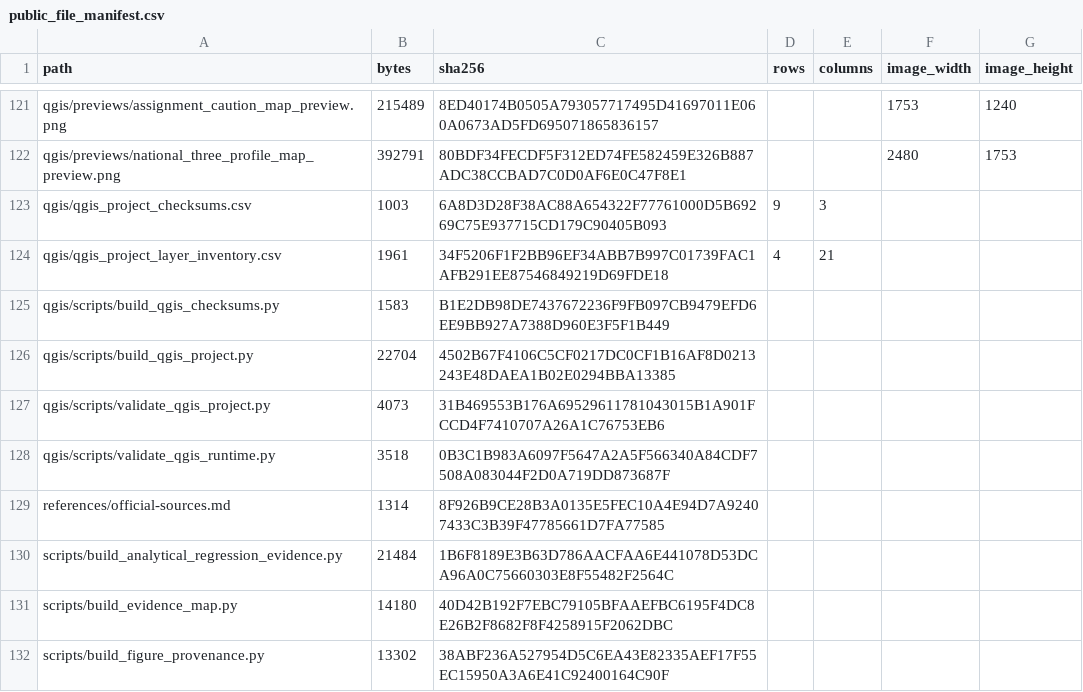
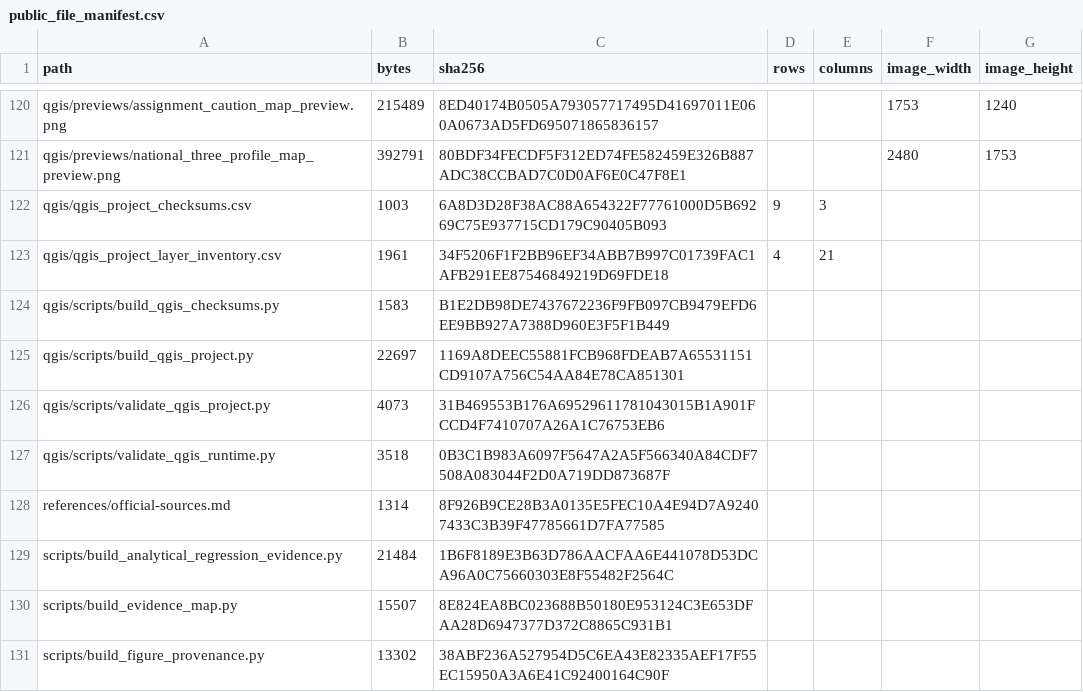
Before and after one commit to PeterHDS/general-practice-access-patterns-profiles, a CSV file: outputs/validation/public_file_manifest.csv, drawn as a sheet; only a part is shown, gaps mark what is left out; the diff covers the shown part only.

```diff
--- a/outputs/validation/public_file_manifest.csv
+++ b/outputs/validation/public_file_manifest.csv
@@ -125,3 +124,3 @@ qgis/qgis_project_layer_inventory.csv,1961,34F5206F1F2BB96EF34ABB7B997C01739FAC1
 qgis/scripts/build_qgis_checksums.py,1583,B1E2DB98DE7437672236F9FB097CB9479EFD6EE9BB927A7388D960E3F5F1B449,,,,
-qgis/scripts/build_qgis_project.py,22704,4502B67F4106C5CF0217DC0CF1B16AF8D0213243E48DAEA1B02E0294BBA13385,,,,
+qgis/scripts/build_qgis_project.py,22697,1169A8DEEC55881FCB968FDEAB7A65531151CD9107A756C54AA84E78CA851301,,,,
 qgis/scripts/validate_qgis_project.py,4073,31B469553B176A69529611781043015B1A901FCCD4F7410707A26A1C76753EB6,,,,
@@ -130,3 +129,3 @@ references/official-sources.md,1314,8F926B9CE28B3A0135E5FEC10A4E94D7A92407433C3B
 scripts/build_analytical_regression_evidence.py,21484,1B6F8189E3B63D786AACFAA6E441078D53DCA96A0C75660303E8F55482F2564C,,,,
-scripts/build_evidence_map.py,14180,40D42B192F7EBC79105BFAAEFBC6195F4DC8E26B2F8682F8F4258915F2062DBC,,,,
+scripts/build_evidence_map.py,15507,8E824EA8BC023688B50180E953124C3E653DFAA28D6947377D372C8865C931B1,,,,
 scripts/build_figure_provenance.py,13302,38ABF236A527954D5C6EA43E82335AEF17F55EC15950A3A6E41C92400164C90F,,,,
```
Also changed, not shown: 1 removed row and 27 edited cells elsewhere in this file, outputs/tables/evidence_map_presentation.csv, outputs/validation/notebook_authority_files.csv, 15 other files.
